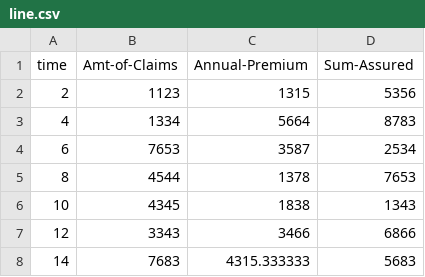
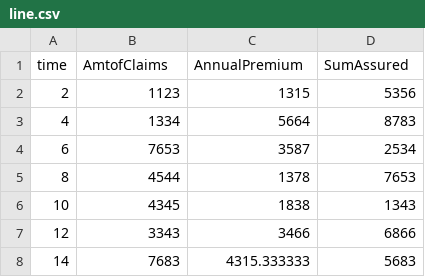
Before and after one commit to Aquarius-Ms/data, a CSV file: line.csv, drawn as a sheet; only a part is shown.

Commit message:
Update line.csv

```diff
--- a/line.csv
+++ b/line.csv
@@ -1,2 +1,2 @@
-time,Amt-of-Claims,Annual-Premium,Sum-Assured
+time,AmtofClaims,AnnualPremium,SumAssured
 2,1123,1315,5356
```
